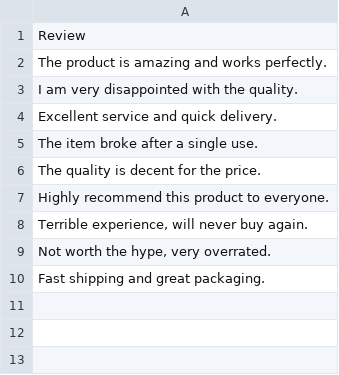
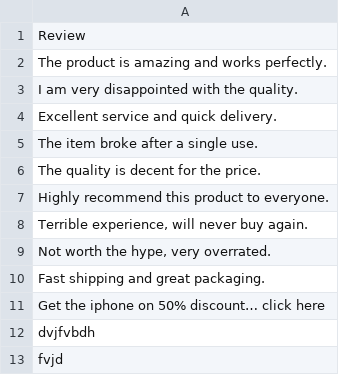
Before and after one commit to dheenarocky/sentiment_feedback_analysis_for_online_reviews, a CSV file: sample_datasets/sample_reviews_1.csv (was sample_datasets/sample_reviews1.csv), drawn as a sheet.

```diff
--- a/sample_datasets/sample_reviews1.csv
+++ b/sample_datasets/sample_reviews_1.csv
@@ -10 +10,4 @@ Highly recommend this product to everyone.
 Fast shipping and great packaging.
+Get the iphone on 50% discount… click here
+dvjfvbdh
+fvjd
```
Also changed, not shown: 18 other files.
